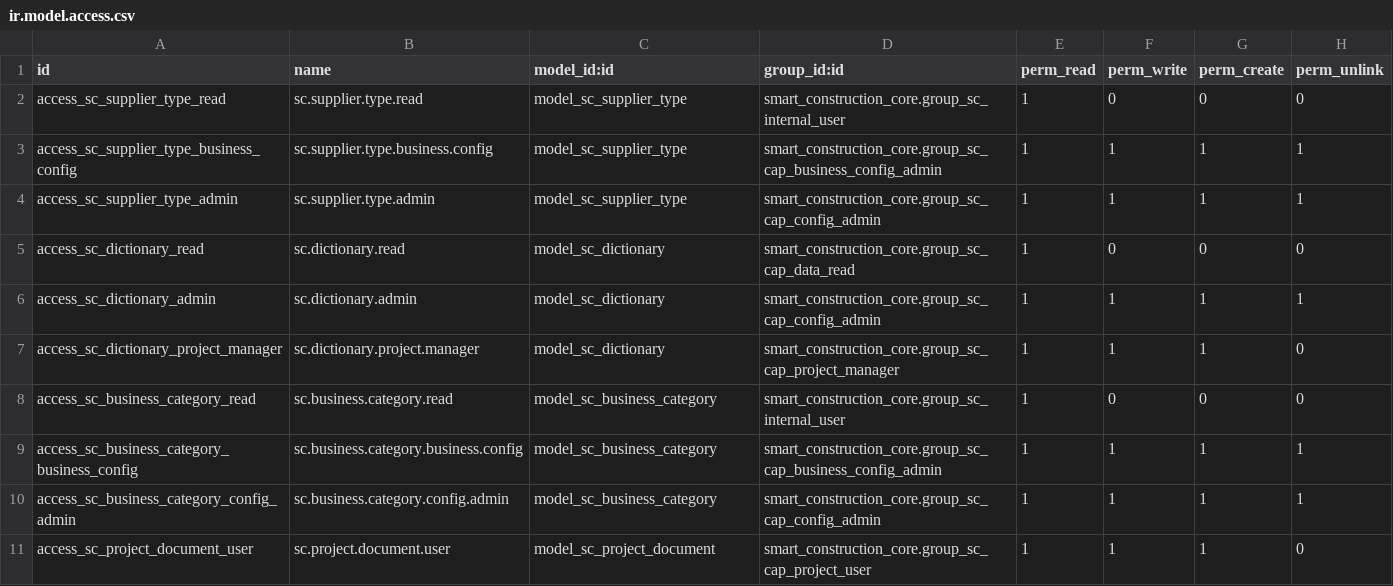
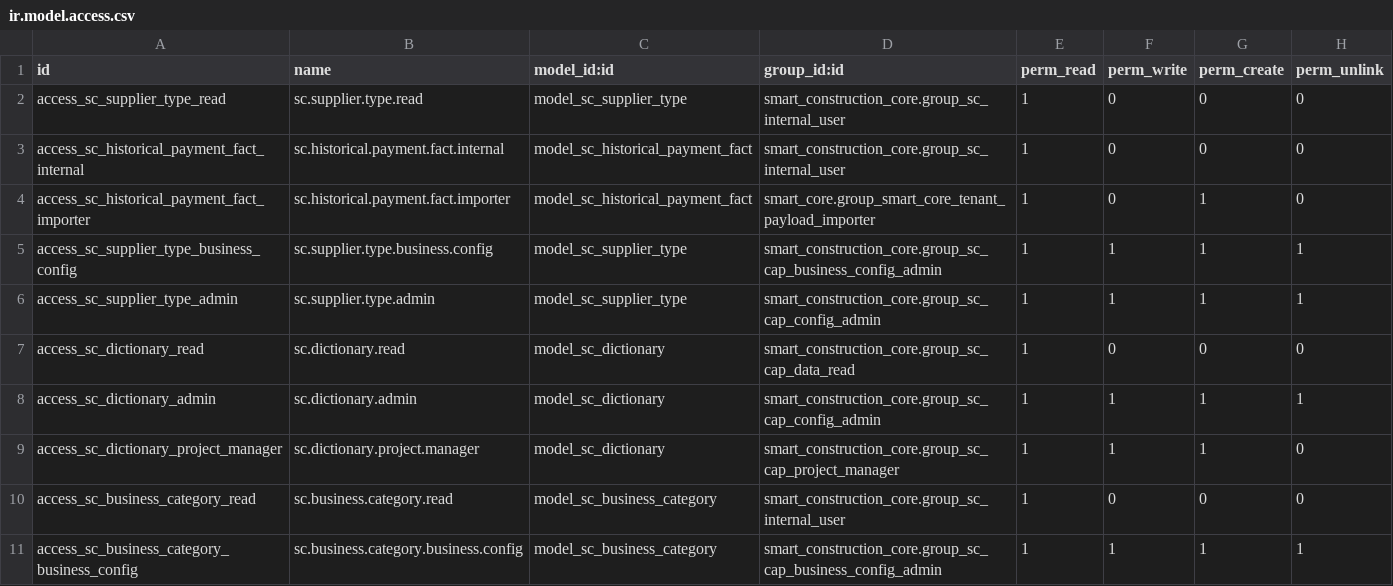
Before and after one commit to lidefend/sce-backend-odoo, a CSV file: addons/smart_construction_core/security/ir.model.access.csv, drawn as a sheet; only a part is shown; the shorter side is filled out with more unchanged rows.

Commit message:
feat: add isolated historical payment facts

```diff
--- a/addons/smart_construction_core/security/ir.model.access.csv
+++ b/addons/smart_construction_core/security/ir.model.access.csv
@@ -2,2 +2,4 @@ id,name,model_id:id,group_id:id,perm_read,perm_write,perm_create,perm_unlink
 access_sc_supplier_type_read,sc.supplier.type.read,model_sc_supplier_type,smart_construction_core.group_sc_internal_user,1,0,0,0
+access_sc_historical_payment_fact_internal,sc.historical.payment.fact.internal,model_sc_historical_payment_fact,smart_construction_core.group_sc_internal_user,1,0,0,0
+access_sc_historical_payment_fact_importer,sc.historical.payment.fact.importer,model_sc_historical_payment_fact,smart_core.group_smart_core_tenant_payload_importer,1,0,1,0
 access_sc_supplier_type_business_config,sc.supplier.type.business.config,model_sc_supplier_type,smart_construction_core.group_sc_cap_business_config_admin,1,1,1,1
```
Also changed, not shown: 8 other files.
